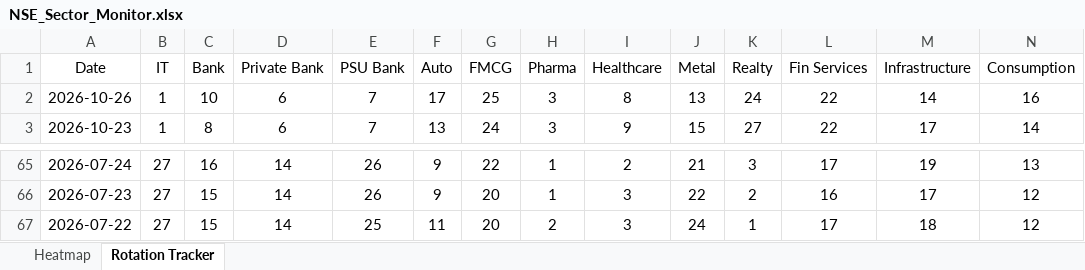
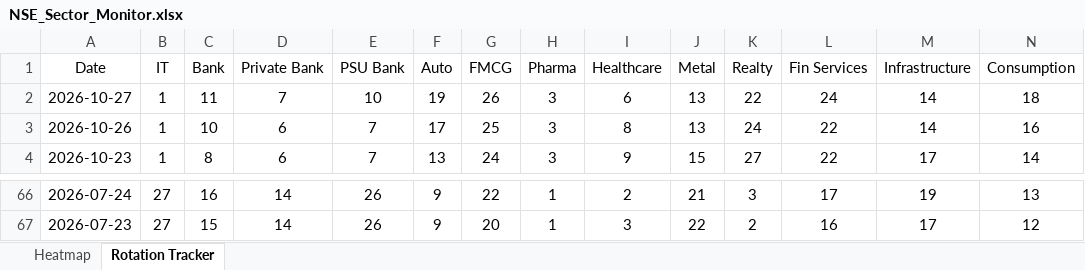
Before and after one commit to chethanshivaraju94-netizen/nse-market-monitor, an Excel workbook: NSE_Sector_Monitor.xlsx, sheet Rotation Tracker, drawn as a sheet; only a part is shown, gaps mark what is left out; values as stored, in another font and other column widths than the file's, no borders; conditional formats not drawn; removed rows and columns are numbered as before the commit, all else as after; rows hold the shown columns only; the diff names each change by its address in the sheet, - before the commit and + after, or states it on an @@ line.

```diff
--- a/NSE_Sector_Monitor.xlsx (sheet Rotation Tracker)
+++ b/NSE_Sector_Monitor.xlsx (sheet Rotation Tracker)
+row 2: 2026-10-27 | 1 | 11 | 7 | 10 | 19 | 26 | 3 | 6 | 13 | 22 | 24 | 14 | 18
-row 67: 2026-07-22 | 27 | 15 | 14 | 25 | 11 | 20 | 2 | 3 | 24 | 1 | 17 | 18 | 12
```
Also changed, not shown: sheet Heatmap, NSE_Market_Monitor.xlsx.
